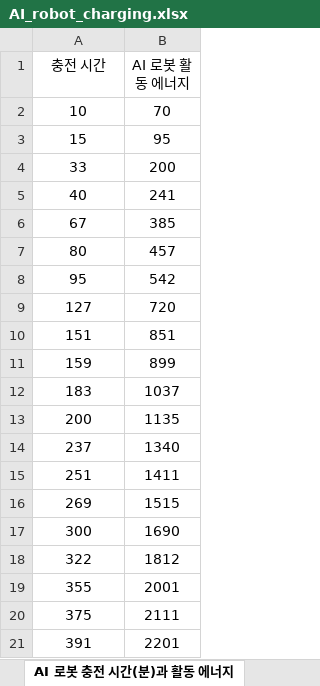
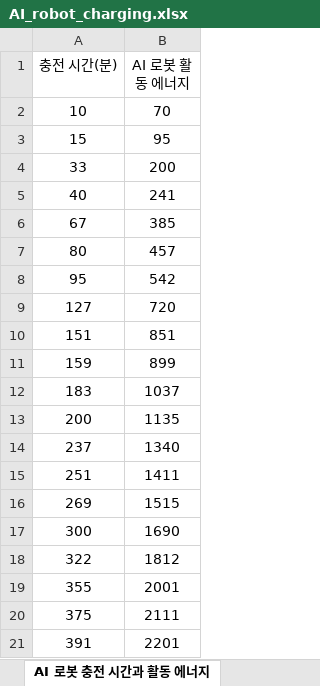
Before and after one commit to jingiru/aimaze, an Excel workbook: etc/AI_robot_charging.xlsx, sheet AI 로봇 충전 시간과 활동 에너지, drawn as a sheet; values as stored, in another font and other column widths than the file's, no borders; the diff names each change by its address in the sheet, - before the commit and + after, or states it on an @@ line.

Commit message:
page9까지 완성 value 형 변환 필요없음

```diff
--- a/etc/AI_robot_charging.xlsx (sheet AI 로봇 충전 시간과 활동 에너지)
+++ b/etc/AI_robot_charging.xlsx (sheet AI 로봇 충전 시간과 활동 에너지)
-sheet tab: AI 로봇 충전 시간(분)과 활동 에너지
+sheet tab: AI 로봇 충전 시간과 활동 에너지
-A1: 충전 시간
+A1: 충전 시간(분)
```
Also changed, not shown: 3 other files.
